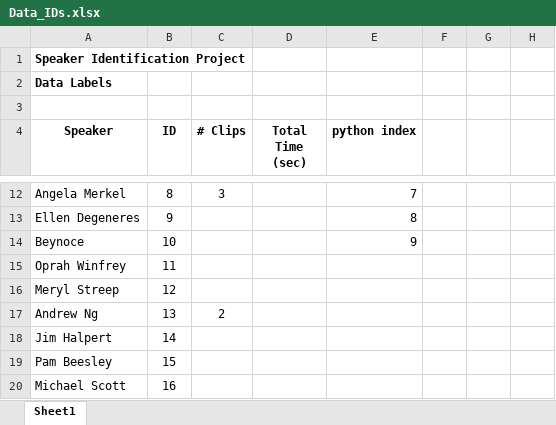
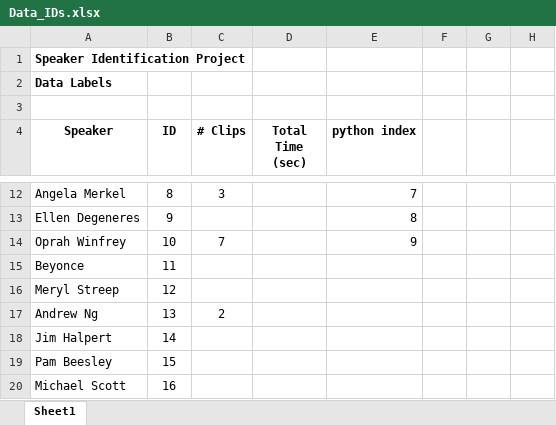
Before and after one commit to Hilbert521/CS230-FinalProject, an Excel workbook: Data/Data_IDs.xlsx, sheet Sheet1, drawn as a sheet; only a part is shown, gaps mark what is left out; values as stored, in another font and other column widths than the file's, no borders; the diff names each change by its address in the sheet, - before the commit and + after, or states it on an @@ line.

Commit message:
Fixing data spreadsheet

```diff
--- a/Data/Data_IDs.xlsx (sheet Sheet1)
+++ b/Data/Data_IDs.xlsx (sheet Sheet1)
-A14 (Speaker): Beynoce
+A14 (Speaker): Oprah Winfrey
-C14 (# Clips): (empty)
+C14 (# Clips): 7
-A15 (Speaker): Oprah Winfrey
+A15 (Speaker): Beyonce
```
